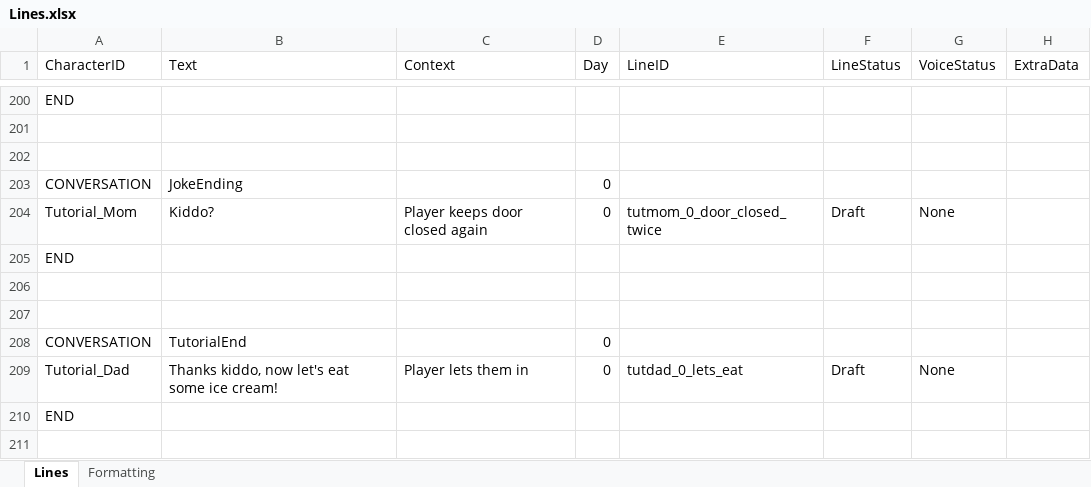
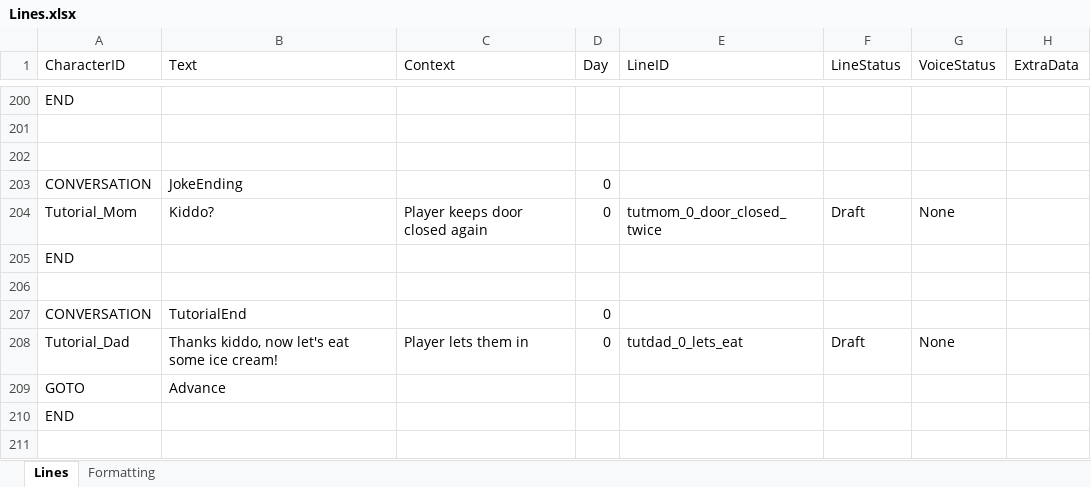
Before and after one commit to Tobogganeer/BeyondTheDoor, an Excel workbook: Lines.xlsx, sheet Lines, drawn as a sheet; only a part is shown, gaps mark what is left out; values as stored, in another font and other column widths than the file's, no borders; conditional formats not drawn; removed rows and columns are numbered as before the commit, all else as after; the diff names each change by its address in the sheet, - before the commit and + after, or states it on an @@ line.

```diff
--- a/Lines.xlsx (sheet Lines)
+++ b/Lines.xlsx (sheet Lines)
-row 207: (empty)
+row 209: GOTO | Advance
```
Also changed, not shown: 14 other files.
